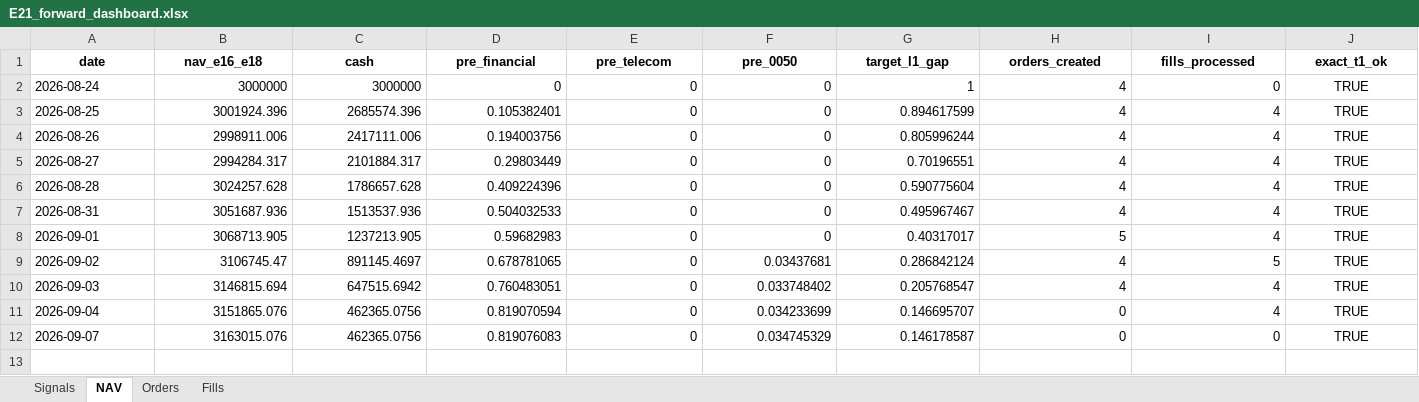
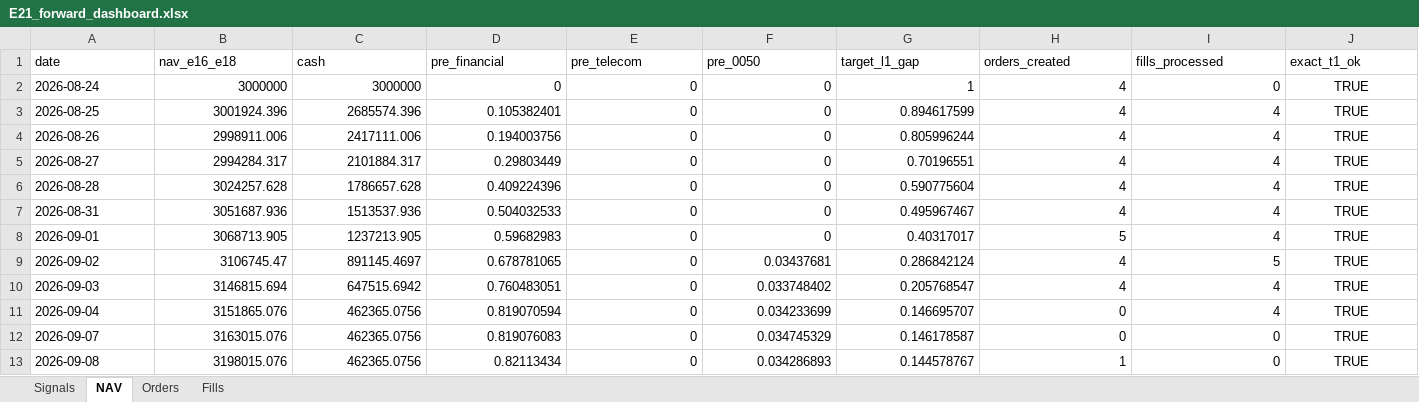
Before and after one commit to megasoma12002/v412d-data-bridge, an Excel workbook: forward/e21/E21_forward_dashboard.xlsx, sheet NAV, drawn as a sheet; only a part is shown; values as stored, in another font and other column widths than the file's, no borders; rows hold the shown columns only; the diff covers the shown part only; the diff names each change by its address in the sheet, - before the commit and + after, or states it on an @@ line.

```diff
--- a/forward/e21/E21_forward_dashboard.xlsx (sheet NAV)
+++ b/forward/e21/E21_forward_dashboard.xlsx (sheet NAV)
@@ A1:J1 bold: on → off, alignment: center → left @@
+row 13: 2026-09-08 | 3198015.076 | 462365.0756 | 0.82113434 | 0 | 0.034286893 | 0.144578767 | 1 | 0 | TRUE
```
Also changed, not shown: cell formats elsewhere in this sheet, sheet Signals, sheet Orders, sheet Fills, 40 other files.
